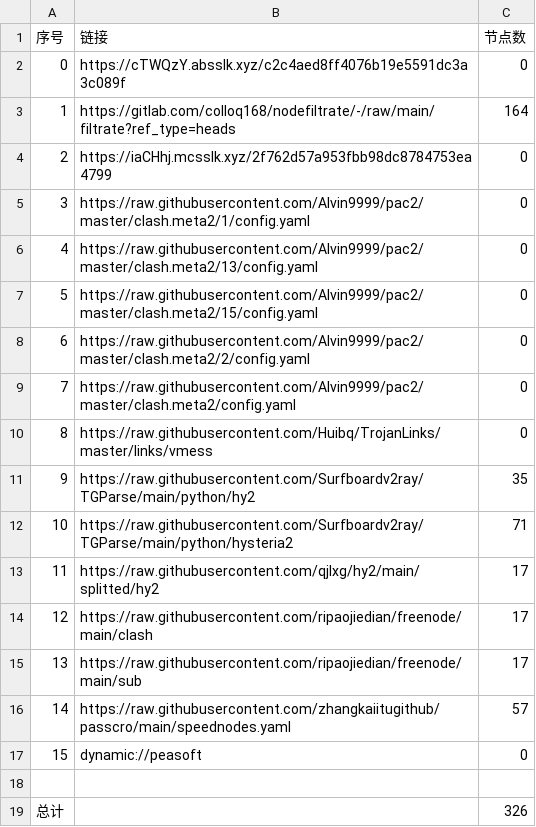
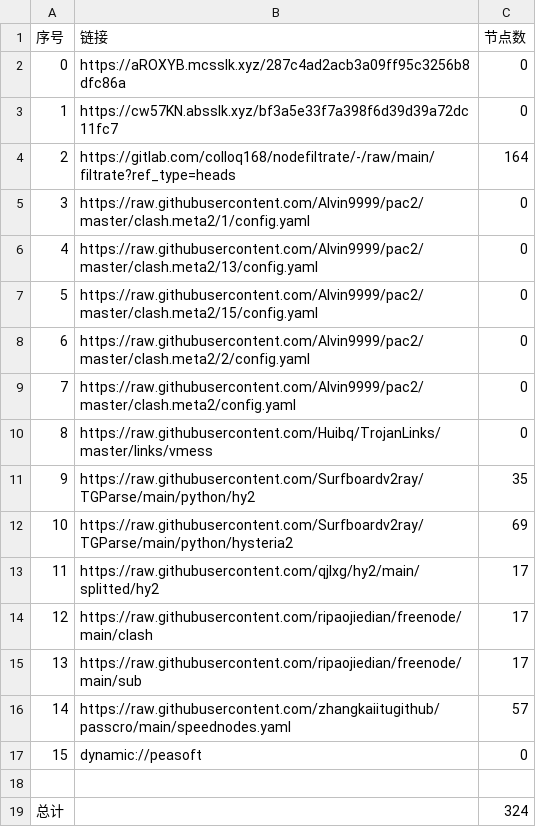
Before and after one commit to akflytiger/AutoMergePublicNodes, a CSV file: list_result.csv, drawn as a sheet.

```diff
--- a/list_result.csv
+++ b/list_result.csv
@@ -1,5 +1,5 @@
 序号,链接,节点数
-0,https://cTWQzY.absslk.xyz/c2c4aed8ff4076b19e5591dc3a3c089f,0
-1,https://gitlab.com/colloq168/nodefiltrate/-/raw/main/filtrate?ref_type=heads,164
-2,https://iaCHhj.mcsslk.xyz/2f762d57a953fbb98dc8784753ea4799,0
+0,https://aROXYB.mcsslk.xyz/287c4ad2acb3a09ff95c3256b8dfc86a,0
+1,https://cw57KN.absslk.xyz/bf3a5e33f7a398f6d39d39a72dc11fc7,0
+2,https://gitlab.com/colloq168/nodefiltrate/-/raw/main/filtrate?ref_type=heads,164
 3,https://raw.githubusercontent.com/Alvin9999/pac2/master/clash.meta2/1/config.yaml,0
@@ -11,3 +11,3 @@
 9,https://raw.githubusercontent.com/Surfboardv2ray/TGParse/main/python/hy2,35
-10,https://raw.githubusercontent.com/Surfboardv2ray/TGParse/main/python/hysteria2,71
+10,https://raw.githubusercontent.com/Surfboardv2ray/TGParse/main/python/hysteria2,69
 11,https://raw.githubusercontent.com/qjlxg/hy2/main/splitted/hy2,17
@@ -18,2 +18,2 @@
 
-总计,,326
+总计,,324
```
Also changed, not shown: 22 other files.
